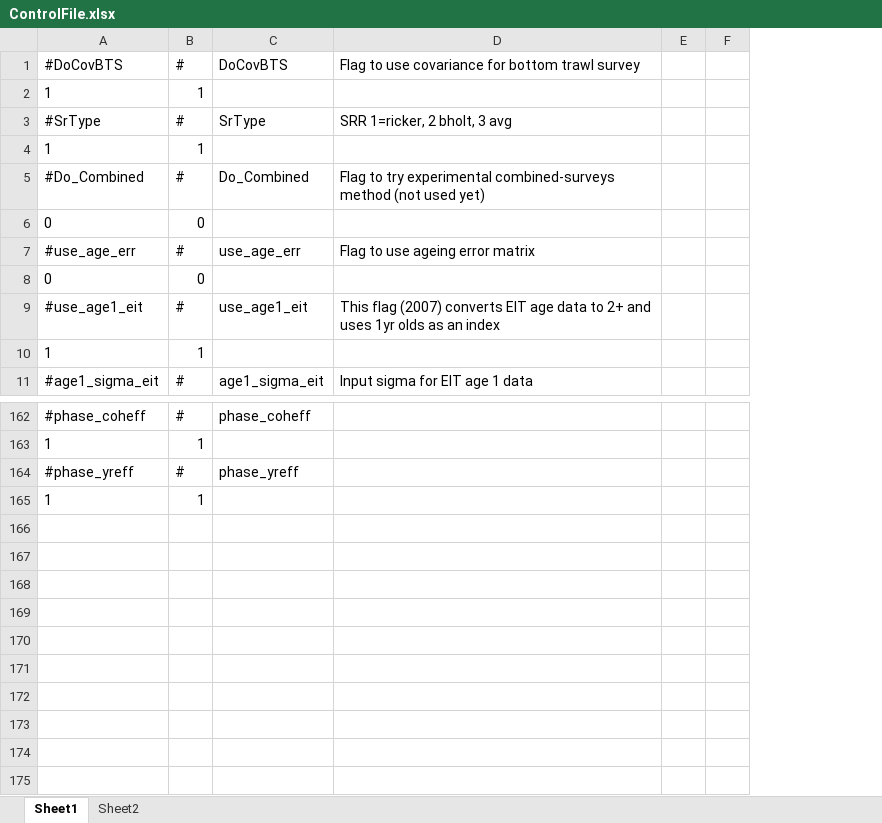
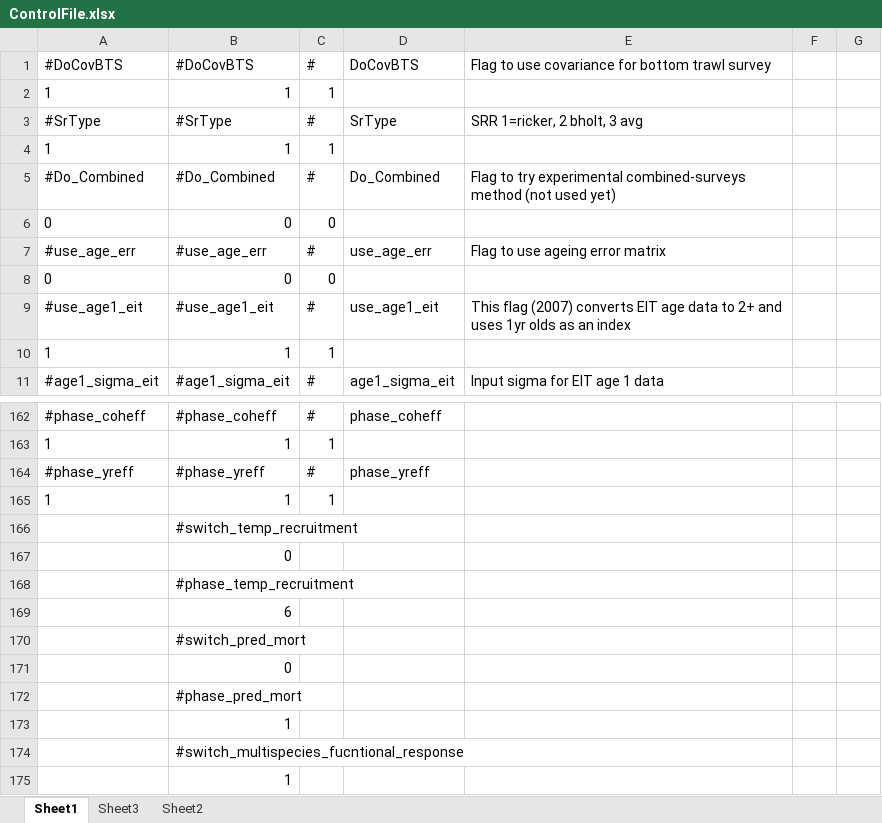
Before and after one commit to afsc-assessments/ebswp_2023, an Excel workbook: runs/ControlFile.xlsx, sheet Sheet1, drawn as a sheet; only a part is shown, gaps mark what is left out; values as stored, in another font and other column widths than the file's, no borders; the diff names each change by its address in the sheet, - before the commit and + after, or states it on an @@ line.

```diff
--- a/runs/ControlFile.xlsx (sheet Sheet1)
+++ b/runs/ControlFile.xlsx (sheet Sheet1)
+sheet tab: Sheet3
+column B, rows 1-11: #DoCovBTS | 1 | #SrType | 1 | #Do_Combined | 0 | #use_age_err | 0 | #use_age1_eit | 1 | #age1_sigma_eit; rows 162-165: #phase_coheff | 1 | #phase_yreff | 1
+row 166:  | #switch_temp_recruitment
+row 167:  | 0
+row 168:  | #phase_temp_recruitment
+row 169:  | 6
+row 170:  | #switch_pred_mort
+row 171:  | 0
+row 172:  | #phase_pred_mort
+row 173:  | 1
+row 174:  | #switch_multispecies_fucntional_response
+row 175:  | 1
```
Also changed, not shown: formulas that keep their value, 26 other files.
